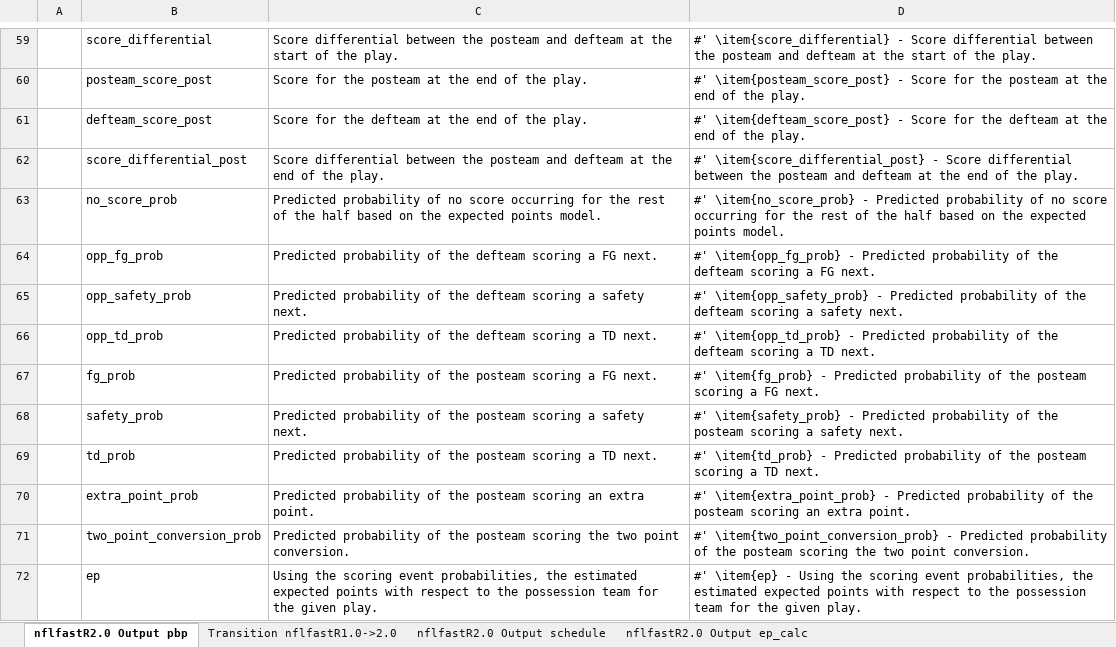
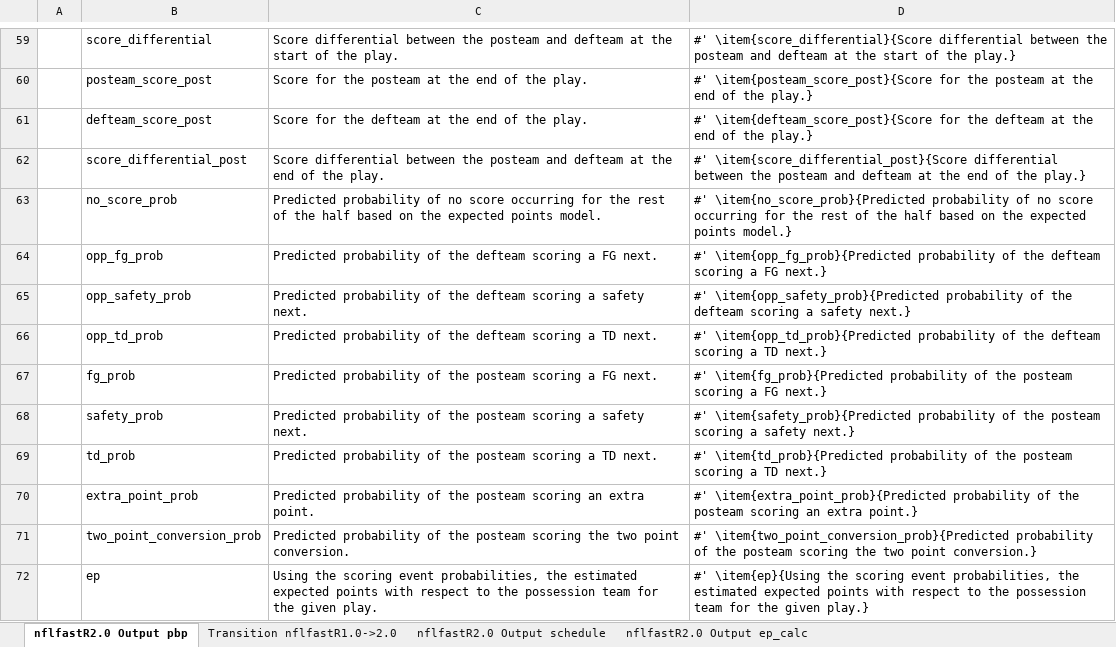
Before and after one commit to nflverse/nflfastR, an Excel workbook: data-raw/variable_explanation.xlsx, sheet nflfastR2.0 Output pbp, drawn as a sheet; only a part is shown, gaps mark what is left out; values as stored, in another font and other column widths than the file's, no borders; the diff covers the shown part only; the diff names each change by its address in the sheet, - before the commit and + after, or states it on an @@ line.

Commit message:
Push nflfastR 2.0.5

```diff
--- a/data-raw/variable_explanation.xlsx (sheet nflfastR2.0 Output pbp)
+++ b/data-raw/variable_explanation.xlsx (sheet nflfastR2.0 Output pbp)
-D59: #' \item{score_differential} - Score differential between the posteam and defteam at the start of the play.
+D59: #' \item{score_differential}{Score differential between the posteam and defteam at the start of the play.}
-D60: #' \item{posteam_score_post} - Score for the posteam at the end of the play.
+D60: #' \item{posteam_score_post}{Score for the posteam at the end of the play.}
-D61: #' \item{defteam_score_post} - Score for the defteam at the end of the play.
+D61: #' \item{defteam_score_post}{Score for the defteam at the end of the play.}
-D62: #' \item{score_differential_post} - Score differential between the posteam and defteam at the end of the play.
+D62: #' \item{score_differential_post}{Score differential between the posteam and defteam at the end of the play.}
-D63: #' \item{no_score_prob} - Predicted probability of no score occurring for the rest of the half based on the expected points model.
+D63: #' \item{no_score_prob}{Predicted probability of no score occurring for the rest of the half based on the expected points model.}
-D64: #' \item{opp_fg_prob} - Predicted probability of the defteam scoring a FG next.
+D64: #' \item{opp_fg_prob}{Predicted probability of the defteam scoring a FG next.}
-D65: #' \item{opp_safety_prob} - Predicted probability of the defteam scoring a safety next.
+D65: #' \item{opp_safety_prob}{Predicted probability of the defteam scoring a safety next.}
-D66: #' \item{opp_td_prob} - Predicted probability of the defteam scoring a TD next.
+D66: #' \item{opp_td_prob}{Predicted probability of the defteam scoring a TD next.}
-D67: #' \item{fg_prob} - Predicted probability of the posteam scoring a FG next.
+D67: #' \item{fg_prob}{Predicted probability of the posteam scoring a FG next.}
-D68: #' \item{safety_prob} - Predicted probability of the posteam scoring a safety next.
+D68: #' \item{safety_prob}{Predicted probability of the posteam scoring a safety next.}
-D69: #' \item{td_prob} - Predicted probability of the posteam scoring a TD next.
+D69: #' \item{td_prob}{Predicted probability of the posteam scoring a TD next.}
-D70: #' \item{extra_point_prob} - Predicted probability of the posteam scoring an extra point.
+D70: #' \item{extra_point_prob}{Predicted probability of the posteam scoring an extra point.}
-D71: #' \item{two_point_conversion_prob} - Predicted probability of the posteam scoring the two point conversion.
+D71: #' \item{two_point_conversion_prob}{Predicted probability of the posteam scoring the two point conversion.}
-D72: #' \item{ep} - Using the scoring event probabilities, the estimated expected points with respect to the possession team for the given play.
+D72: #' \item{ep}{Using the scoring event probabilities, the estimated expected points with respect to the possession team for the given play.}
```
Also changed, not shown: 4 added rows and 307 edited cells elsewhere in this sheet, sheet nflfastR2.0 Output schedule, sheet nflfastR2.0 Output ep_calc, 36 other files.
